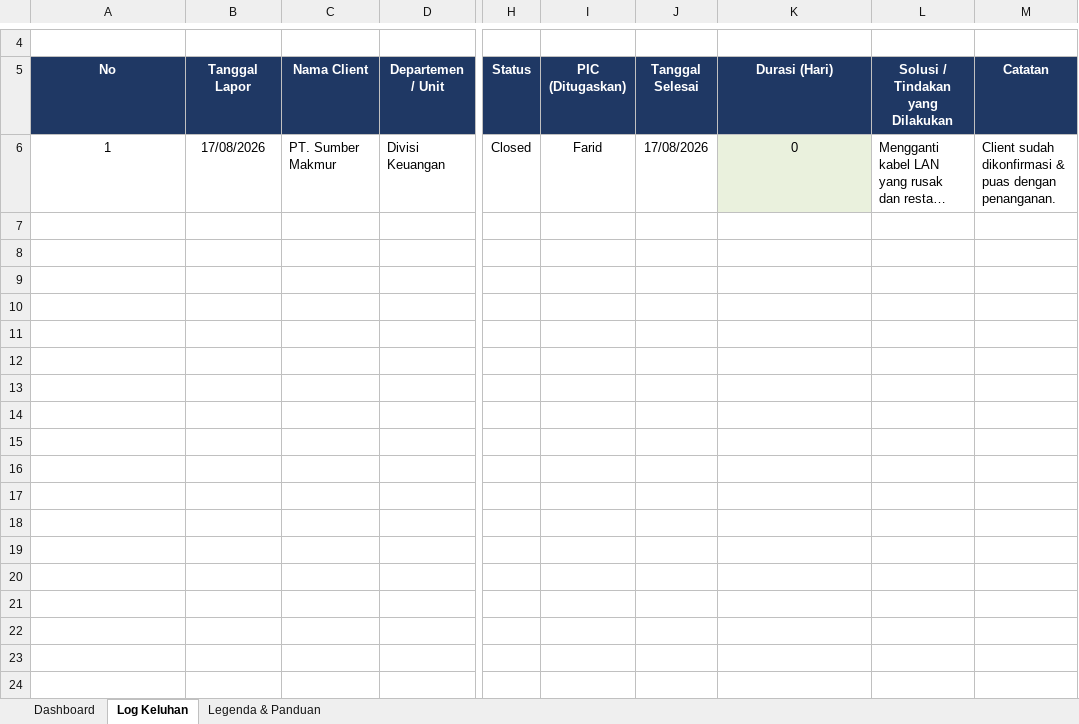
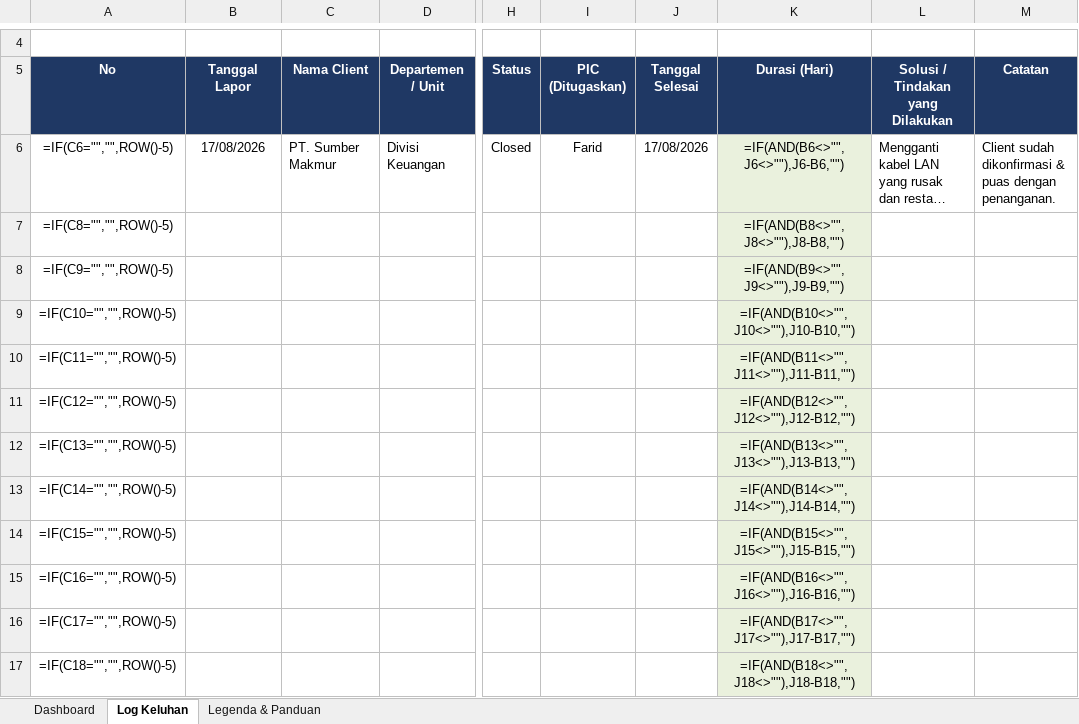
Before and after one commit to faridhafizh/it-support-report, an Excel workbook: data/IT_Support_Log_Keluhan_Client.xlsx, sheet Log Keluhan, drawn as a sheet; only a part is shown, gaps mark what is left out; long unchanged cells end in …; values as stored, in another font and other column widths than the file's, no borders; formulas without a stored value are shown as written; conditional formats not drawn; rows hold the shown columns only; the diff covers the shown part only; the diff names each change by its address in the sheet, - before the commit and + after, or states it on an @@ line.

```diff
--- a/data/IT_Support_Log_Keluhan_Client.xlsx (sheet Log Keluhan)
+++ b/data/IT_Support_Log_Keluhan_Client.xlsx (sheet Log Keluhan)
-A6 (No): 1
+A6 (No): =IF(C6="","",ROW()-5)
-K6 (Durasi (Hari)): 0
+K6 (Durasi (Hari)): =IF(AND(B6<>"",J6<>""),J6-B6,"")
+row 7: =IF(C8="","",ROW()-5) |  |  |  |  |  |  | =IF(AND(B8<>"",J8<>""),J8-B8,"")
+row 8: =IF(C9="","",ROW()-5) |  |  |  |  |  |  | =IF(AND(B9<>"",J9<>""),J9-B9,"")
+row 9: =IF(C10="","",ROW()-5) |  |  |  |  |  |  | =IF(AND(B10<>"",J10<>""),J10-B10,"")
+row 10: =IF(C11="","",ROW()-5) |  |  |  |  |  |  | =IF(AND(B11<>"",J11<>""),J11-B11,"")
+row 11: =IF(C12="","",ROW()-5) |  |  |  |  |  |  | =IF(AND(B12<>"",J12<>""),J12-B12,"")
+row 12: =IF(C13="","",ROW()-5) |  |  |  |  |  |  | =IF(AND(B13<>"",J13<>""),J13-B13,"")
+row 13: =IF(C14="","",ROW()-5) |  |  |  |  |  |  | =IF(AND(B14<>"",J14<>""),J14-B14,"")
+row 14: =IF(C15="","",ROW()-5) |  |  |  |  |  |  | =IF(AND(B15<>"",J15<>""),J15-B15,"")
+row 15: =IF(C16="","",ROW()-5) |  |  |  |  |  |  | =IF(AND(B16<>"",J16<>""),J16-B16,"")
+row 16: =IF(C17="","",ROW()-5) |  |  |  |  |  |  | =IF(AND(B17<>"",J17<>""),J17-B17,"")
+row 17: =IF(C18="","",ROW()-5) |  |  |  |  |  |  | =IF(AND(B18<>"",J18<>""),J18-B18,"")
```
Also changed, not shown: 12 added rows elsewhere in this sheet, 28 other files.
